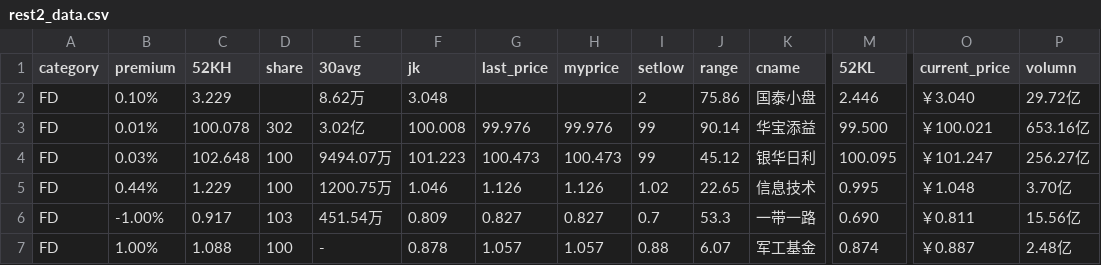
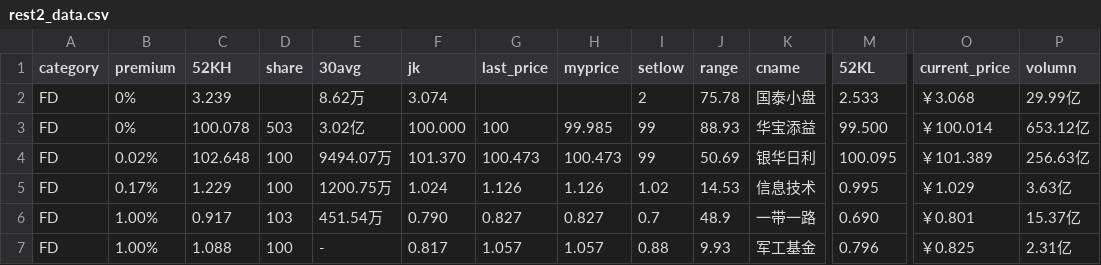
Before and after one commit to hechao/store2, a CSV file: data_output/rest2_data.csv, drawn as a sheet; only a part is shown, gaps mark what is left out; removed rows and columns are numbered as before the commit, all else as after; rows hold the shown columns only; the diff covers the shown part only; the diff names each change by its address in the sheet, - before the commit and + after, or states it on an @@ line.

```diff
--- a/data_output/rest2_data.csv
+++ b/data_output/rest2_data.csv
-row 2: FD | 0.10% | 3.229 |  | 8.62万 | 3.048 |  |  | 2 | 75.86 | 国泰小盘 | 2.446 | ￥3.040 | 29.72亿
+row 2: FD | 0% | 3.239 |  | 8.62万 | 3.074 |  |  | 2 | 75.78 | 国泰小盘 | 2.533 | ￥3.068 | 29.99亿
-B3 (premium): 0.01%
+B3 (premium): 0%
-D3 (share): 302
+D3 (share): 503
-F3 (jk): 100.008
+F3 (jk): 100.000
-G3 (last_price): 99.976
+G3 (last_price): 100
-H3 (myprice): 99.976
+H3 (myprice): 99.985
-J3 (range): 90.14
+J3 (range): 88.93
-O3 (current_price): ￥100.021
+O3 (current_price): ￥100.014
-P3 (volumn): 653.16亿
+P3 (volumn): 653.12亿
-B4 (premium): 0.03%
+B4 (premium): 0.02%
-F4 (jk): 101.223
+F4 (jk): 101.370
-J4 (range): 45.12
+J4 (range): 50.69
-O4 (current_price): ￥101.247
+O4 (current_price): ￥101.389
-P4 (volumn): 256.27亿
+P4 (volumn): 256.63亿
-B5 (premium): 0.44%
+B5 (premium): 0.17%
-F5 (jk): 1.046
+F5 (jk): 1.024
-J5 (range): 22.65
+J5 (range): 14.53
-O5 (current_price): ￥1.048
+O5 (current_price): ￥1.029
-P5 (volumn): 3.70亿
+P5 (volumn): 3.63亿
-B6 (premium): -1.00%
+B6 (premium): 1.00%
-F6 (jk): 0.809
+F6 (jk): 0.790
-J6 (range): 53.3
+J6 (range): 48.9
-O6 (current_price): ￥0.811
+O6 (current_price): ￥0.801
-P6 (volumn): 15.56亿
+P6 (volumn): 15.37亿
-F7 (jk): 0.878
+F7 (jk): 0.817
-J7 (range): 6.07
+J7 (range): 9.93
-M7 (52KL): 0.874
+M7 (52KL): 0.796
-O7 (current_price): ￥0.887
+O7 (current_price): ￥0.825
-P7 (volumn): 2.48亿
+P7 (volumn): 2.31亿
```
Also changed, not shown: 1 added row, 1 removed row and 27 edited cells elsewhere in this file, data/ETF.csv, data/rest.csv, 6 other files.
